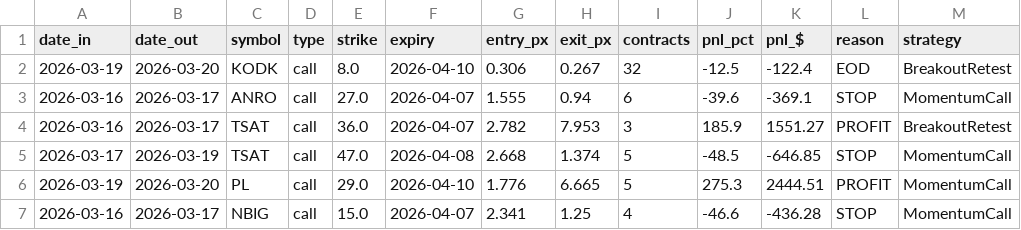
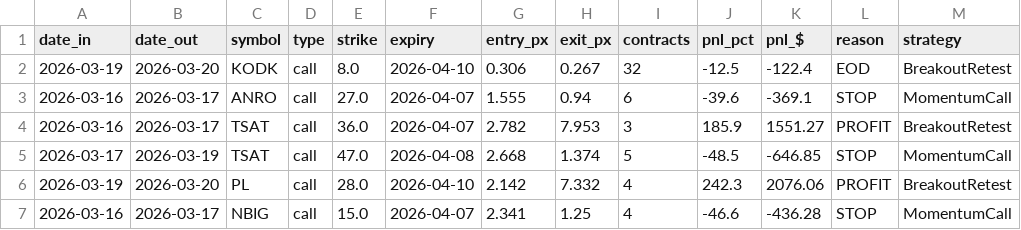
Before and after one commit to spolisetti-corp/apextrader, a CSV file: predictions/backtest_options.csv, drawn as a sheet.

Commit message:
v3: RVOL 3x, MeanReversion RSI<35, trailing stop 20pp, pullback 2.5%, BreakoutRetest ATR>=3%, Momentum demoted last

```diff
--- a/predictions/backtest_options.csv
+++ b/predictions/backtest_options.csv
@@ -5,3 +5,3 @@ date_in,date_out,symbol,type,strike,expiry,entry_px,exit_px,contracts,pnl_pct,pn
 2026-03-17,2026-03-19,TSAT,call,47.0,2026-04-08,2.668,1.374,5,-48.5,-646.85,STOP,MomentumCall
-2026-03-19,2026-03-20,PL,call,29.0,2026-04-10,1.776,6.665,5,275.3,2444.51,PROFIT,MomentumCall
+2026-03-19,2026-03-20,PL,call,28.0,2026-04-10,2.142,7.332,4,242.3,2076.06,PROFIT,BreakoutRetest
 2026-03-16,2026-03-17,NBIG,call,15.0,2026-04-07,2.341,1.25,4,-46.6,-436.28,STOP,MomentumCall
```
Also changed, not shown: 4 other files.
